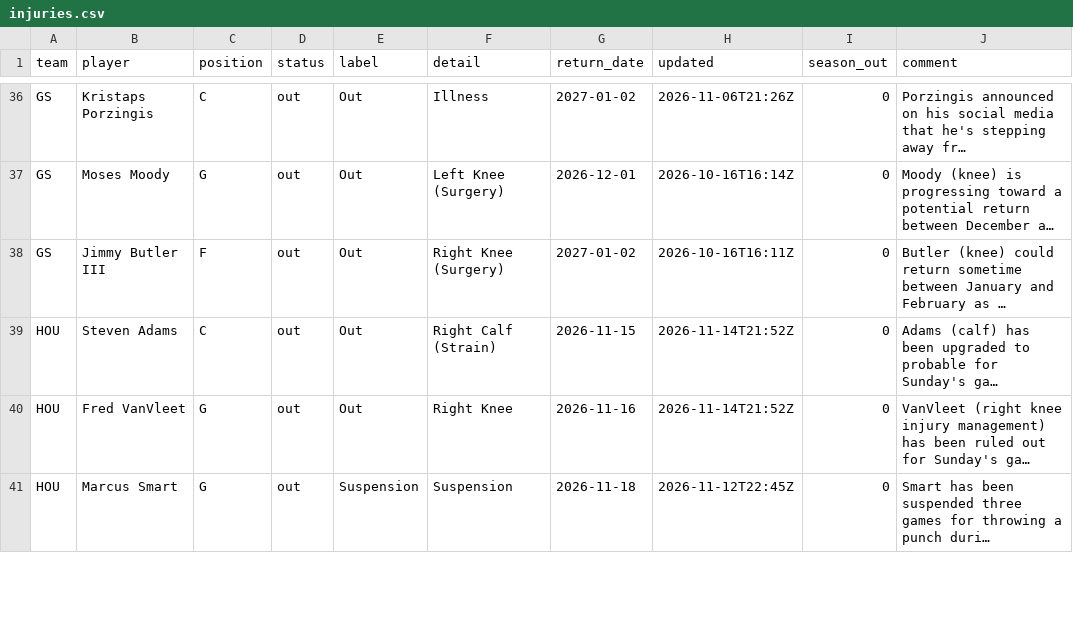
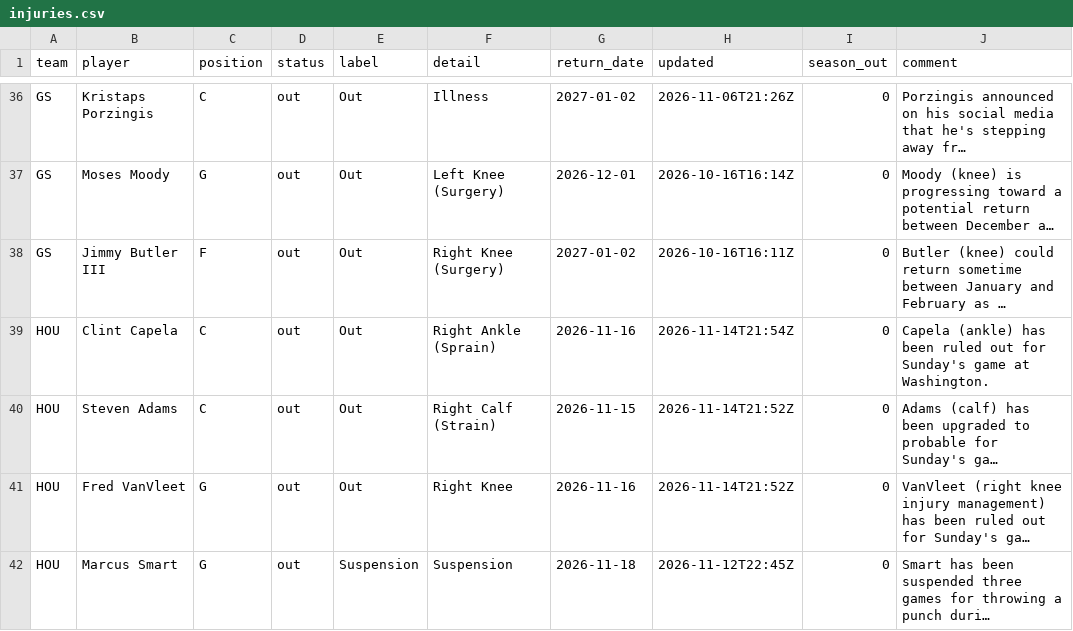
Before and after one commit to bwik4/Matchup-Lab, a CSV file: data/nba/injuries.csv, drawn as a sheet; only a part is shown, gaps mark what is left out; long unchanged cells end in …; the diff covers the shown part only; the diff names each change by its address in the sheet, - before the commit and + after, or states it on an @@ line.

```diff
--- a/data/nba/injuries.csv
+++ b/data/nba/injuries.csv
+row 39: HOU | Clint Capela | C | out | Out | Right Ankle (Sprain) | 2026-11-16 | 2026-11-14T21:54Z | 0 | Capela (ankle) has been ruled out for Sunday's game at Washington.
```
Also changed, not shown: 2 added rows and 2 removed rows elsewhere in this file, data/injuries.csv.
